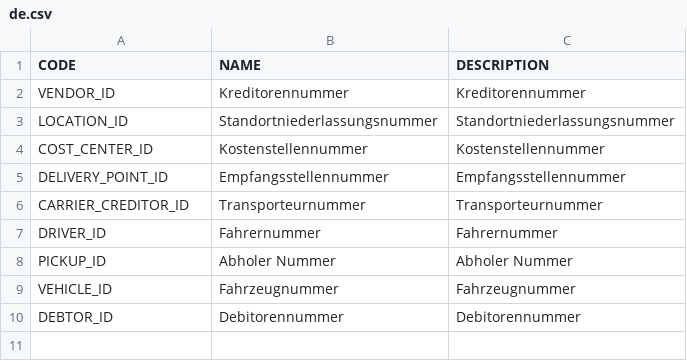
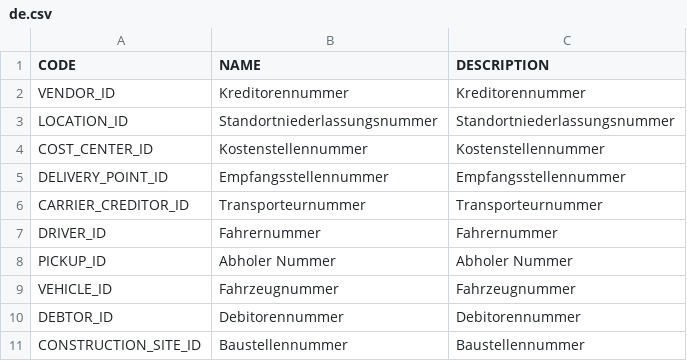
Before and after one commit to 1Lieferschein/codes, a CSV file: src/1LS-NumberCode-v1/de.csv, drawn as a sheet; the diff names each change by its address in the sheet, - before the commit and + after, or states it on an @@ line.

Commit message:
Update de.csv
CONSTRUCTION_SITE_ID added

```diff
--- a/src/1LS-NumberCode-v1/de.csv
+++ b/src/1LS-NumberCode-v1/de.csv
+row 11: CONSTRUCTION_SITE_ID | Baustellennummer | Baustellennummer
```
